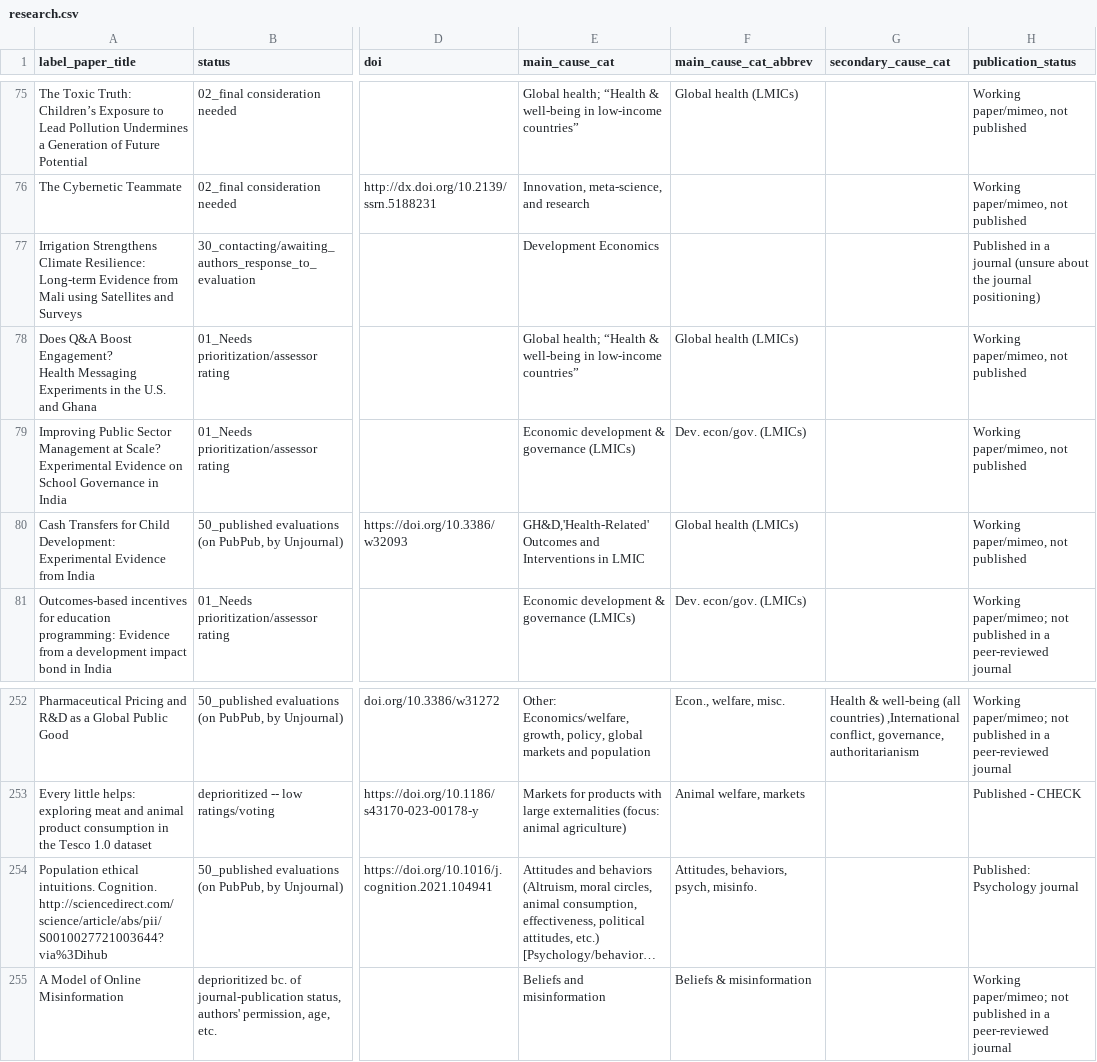
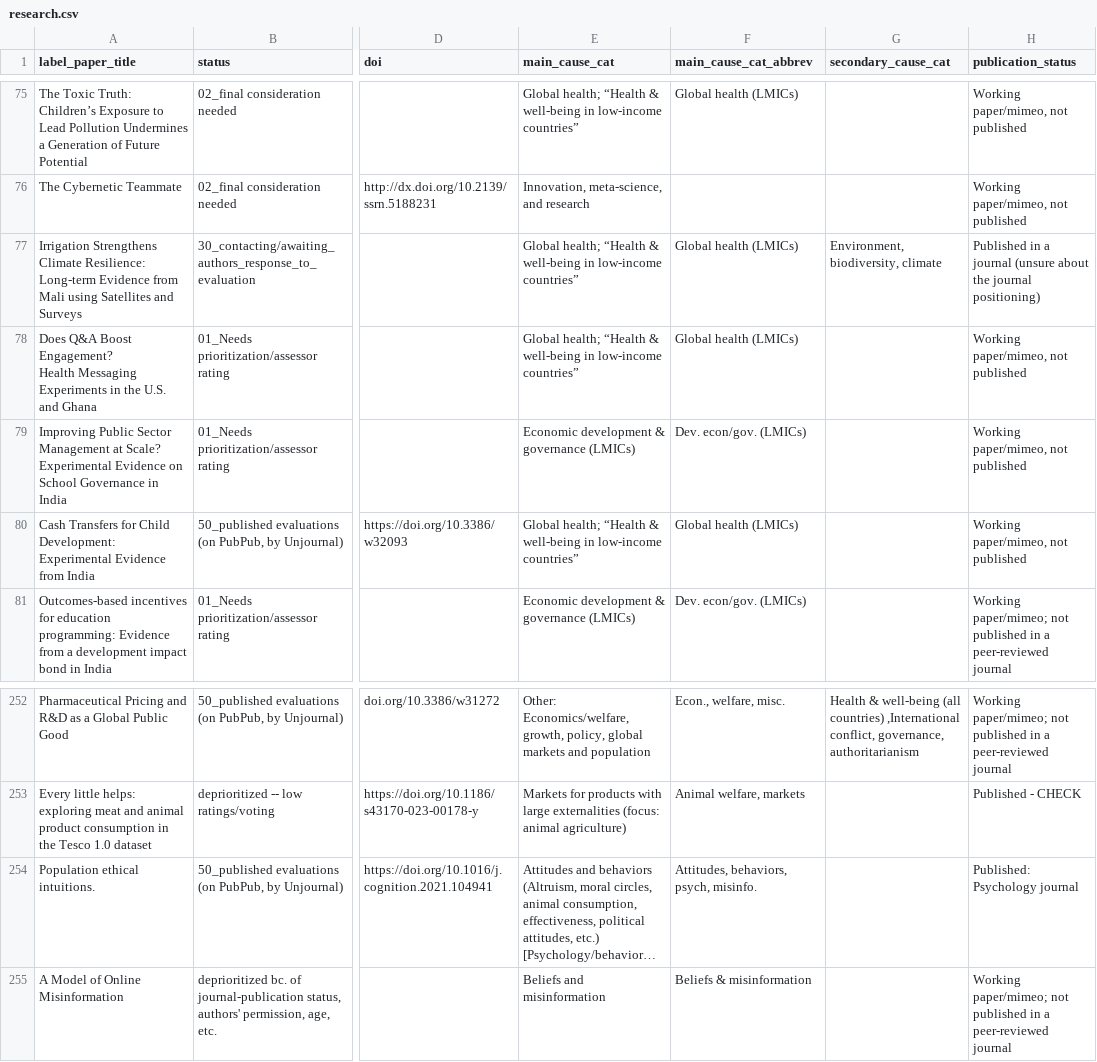
Before and after one commit to unjournal/unjournaldata, a CSV file: data/research.csv, drawn as a sheet; only a part is shown, gaps mark what is left out; long unchanged cells end in …; the diff names each change by its address in the sheet, - before the commit and + after, or states it on an @@ line.

```diff
--- a/data/research.csv
+++ b/data/research.csv
-E77 (main_cause_cat): Development Economics
+E77 (main_cause_cat): Global health; “Health & well-being in low-income countries”
-F77 (main_cause_cat_abbrev): (empty)
+F77 (main_cause_cat_abbrev): Global health (LMICs)
-G77 (secondary_cause_cat): (empty)
+G77 (secondary_cause_cat): Environment, biodiversity, climate
-E80 (main_cause_cat): GH&D,'Health-Related' Outcomes and Interventions in LMIC
+E80 (main_cause_cat): Global health; “Health & well-being in low-income countries”
-A254 (label_paper_title): …ethical intuitions. Cognition. http://sciencedirect.com/science/article/abs/pii/S0010027721003644?via%3Dihub
+A254 (label_paper_title): …ethical intuitions.
```
Also changed, not shown: data/paper_authors.csv, data/rsx_evalr_rating.csv.
